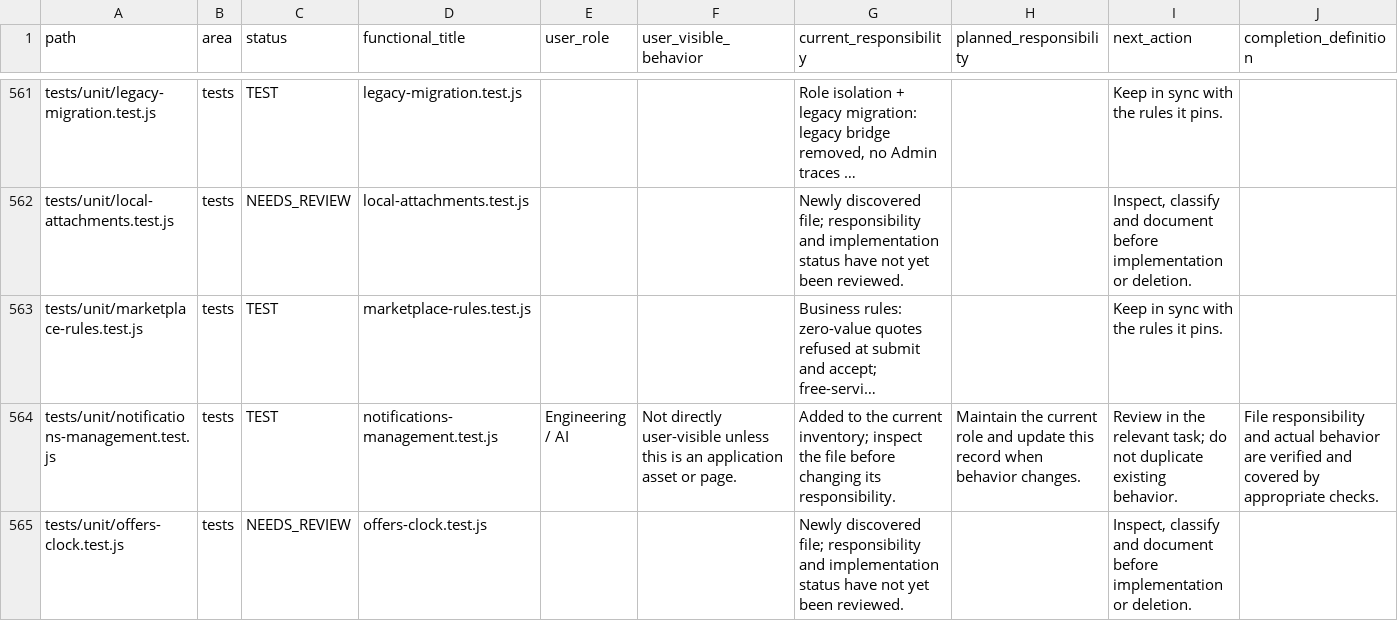
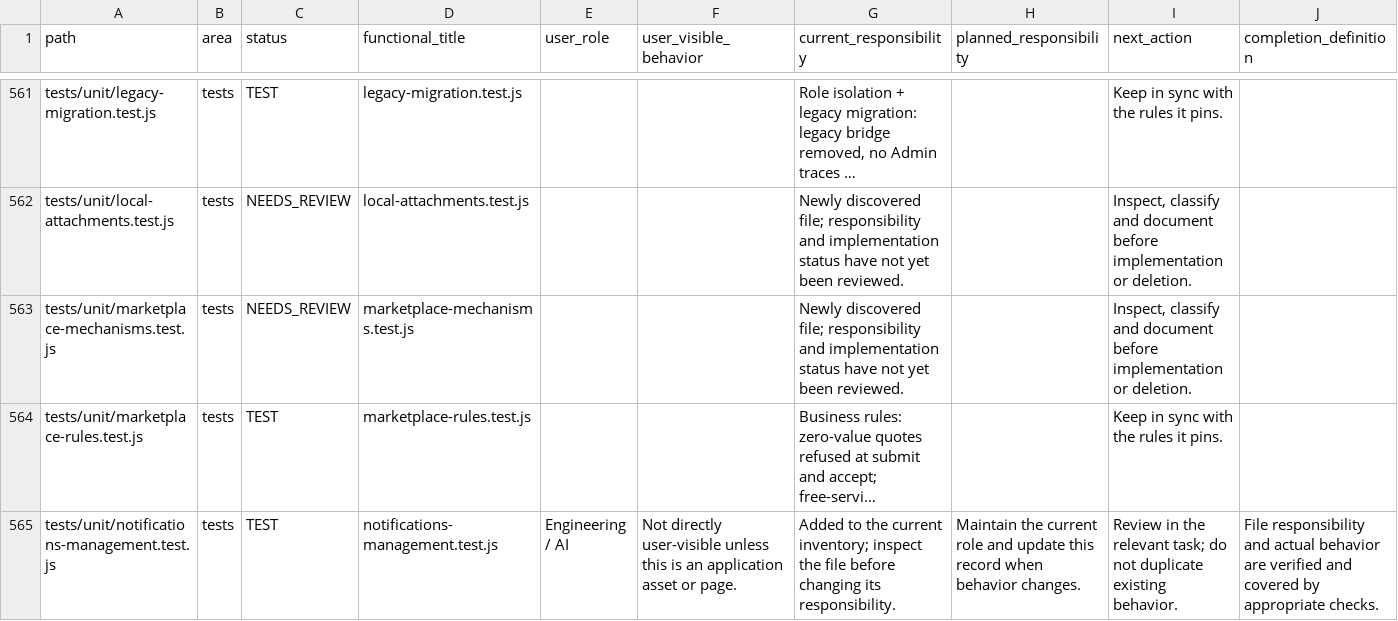
Before and after one commit to hjgfc254-tech/islamemadismailelsayeed, a CSV file: docs/AI_PROJECT_MAP.csv, drawn as a sheet; only a part is shown, gaps mark what is left out; the shorter side is filled out with more unchanged rows; long unchanged cells end in …; the diff names each change by its address in the sheet, - before the commit and + after, or states it on an @@ line.

```diff
--- a/docs/AI_PROJECT_MAP.csv
+++ b/docs/AI_PROJECT_MAP.csv
+row 563: tests/unit/marketplace-mechanisms.test.js | tests | NEEDS_REVIEW | marketplace-mechanisms.test.js |  |  | Newly discovered file; responsibility and implementation status have not yet been reviewed. |  | Inspect, classify and document before implementation or deletion.
```
Also changed, not shown: 22 other files.
